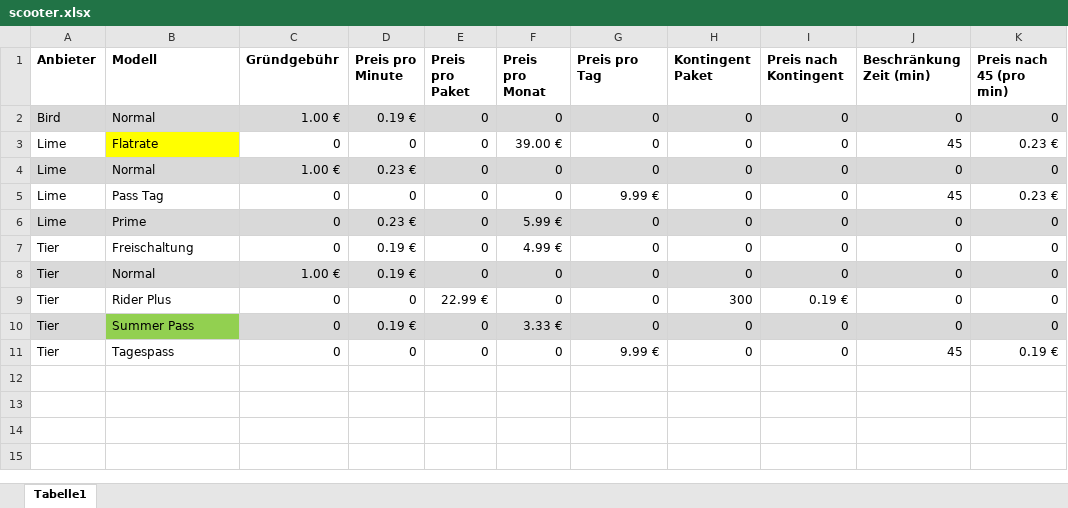
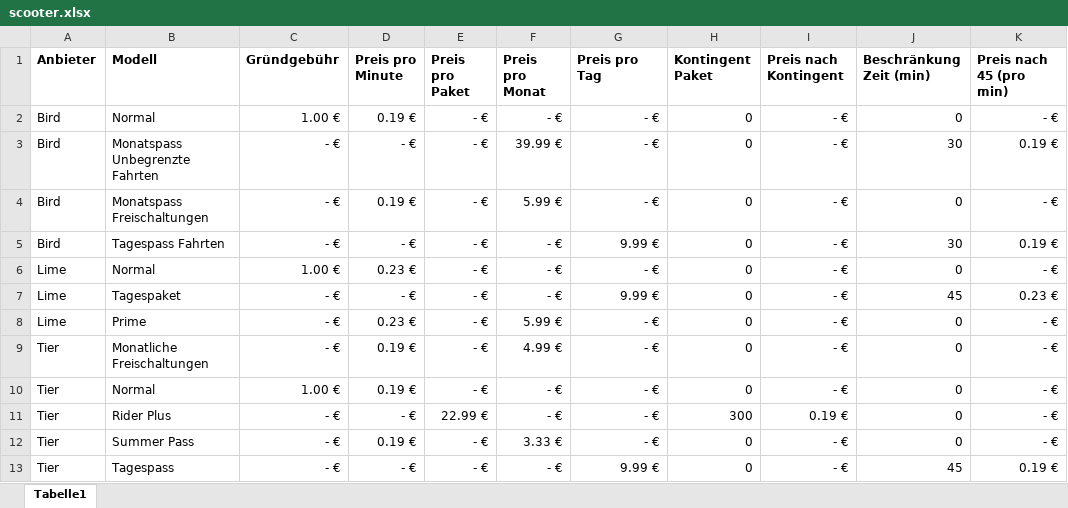
Before and after one commit to jhwarnecke/scooter, an Excel workbook: scooter.xlsx, sheet Tabelle1, drawn as a sheet; values as stored, in another font and other column widths than the file's, no borders; removed rows and columns are numbered as before the commit, all else as after; the diff names each change by its address in the sheet, - before the commit and + after, or states it on an @@ line.

Commit message:
Add files via upload

```diff
--- a/scooter.xlsx (sheet Tabelle1)
+++ b/scooter.xlsx (sheet Tabelle1)
-A2:K2 fill: #D9D9D9
+A2:K2 fill: none
-E2 (Preis pro Paket): 0
+E2 (Preis pro Paket): - €
-F2 (Preis pro Monat): 0
+F2 (Preis pro Monat): - €
-G2 (Preis pro Tag): 0
+G2 (Preis pro Tag): - €
-I2 (Preis nach Kontingent): 0
+I2 (Preis nach Kontingent): - €
-K2 (Preis nach 45 (pro min)): 0
+K2 (Preis nach 45 (pro min)): - €
-row 3: Lime | Flatrate | 0 | 0 | 0 | 39.00 € | 0 | 0 | 0 | 45 | 0.23 €
+row 3: Bird | Monatspass Unbegrenzte Fahrten | - € | - € | - € | 39.99 € | - € | 0 | - € | 30 | 0.19 €
+row 4: Bird | Monatspass Freischaltungen | - € | 0.19 € | - € | 5.99 € | - € | 0 | - € | 0 | - €
+row 5: Bird | Tagespass Fahrten | - € | - € | - € | - € | 9.99 € | 0 | - € | 30 | 0.19 €
-A6:K6 fill: #D9D9D9
+A6:K6 fill: none
-E6:E10 (Preis pro Paket): 0
+E6:E10 (Preis pro Paket): - €
-F6:F7 (Preis pro Monat): 0
+F6:F7 (Preis pro Monat): - €
-G6 (Preis pro Tag): 0
+G6 (Preis pro Tag): - €
-I6:I10 (Preis nach Kontingent): 0
+I6:I10 (Preis nach Kontingent): - €
-K6 (Preis nach 45 (pro min)): 0
+K6 (Preis nach 45 (pro min)): - €
-B7 (Modell): Pass Tag
+B7 (Modell): Tagespaket
-C7:C9 (Gründgebühr): 0
+C7:C9 (Gründgebühr): - €
-D7 (Preis pro Minute): 0
+D7 (Preis pro Minute): - €
-A8:K8 fill: #D9D9D9
+A8:K8 fill: none
-G8:G12 (Preis pro Tag): 0
+G8:G12 (Preis pro Tag): - €
-K8:K12 (Preis nach 45 (pro min)): 0
+K8:K12 (Preis nach 45 (pro min)): - €
-B9 (Modell): Freischaltung
+B9 (Modell): Monatliche Freischaltungen
-A10:K10 fill: #D9D9D9
+A10:K10 fill: none
-F10:F11 (Preis pro Monat): 0
+F10:F11 (Preis pro Monat): - €
-C11:C13 (Gründgebühr): 0
+C11:C13 (Gründgebühr): - €
-D11 (Preis pro Minute): 0
+D11 (Preis pro Minute): - €
-A12 fill: #D9D9D9
+A12 fill: none
-B12 fill: #92D050
+B12 fill: none
-C12:K12 fill: #D9D9D9
+C12:K12 fill: none
-E12:E13 (Preis pro Paket): 0
+E12:E13 (Preis pro Paket): - €
-I12:I13 (Preis nach Kontingent): 0
+I12:I13 (Preis nach Kontingent): - €
-D13 (Preis pro Minute): 0
+D13 (Preis pro Minute): - €
-F13 (Preis pro Monat): 0
+F13 (Preis pro Monat): - €
```
